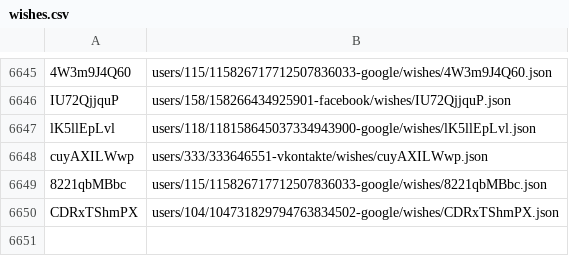
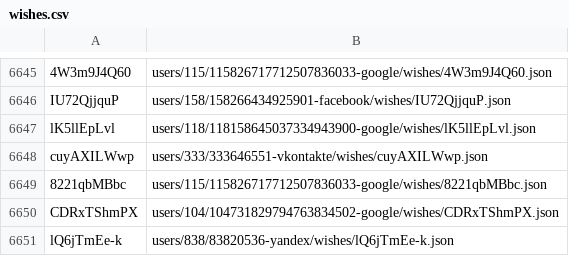
Before and after one commit to knigopis/repo2.knigopis.com, a CSV file: wishes.csv, drawn as a sheet; only a part is shown, gaps mark what is left out.

```diff
--- a/wishes.csv
+++ b/wishes.csv
@@ -6650 +6650,2 @@ cuyAXILWwp,users/333/333646551-vkontakte/wishes/cuyAXILWwp.json
 CDRxTShmPX,users/104/104731829794763834502-google/wishes/CDRxTShmPX.json
+lQ6jTmEe-k,users/838/83820536-yandex/wishes/lQ6jTmEe-k.json
```
Also changed, not shown: 2 other files.
